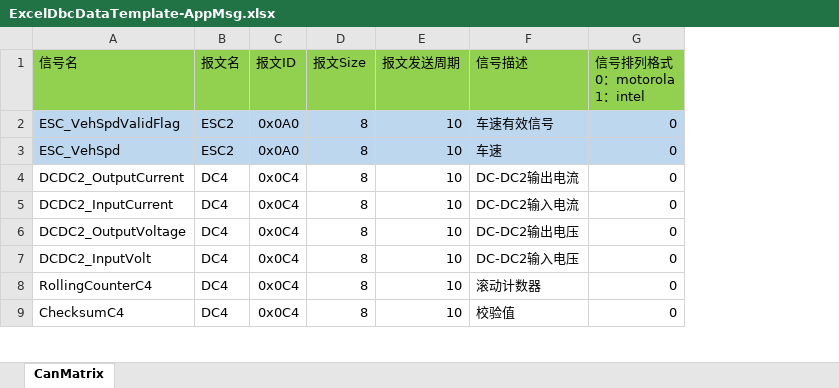
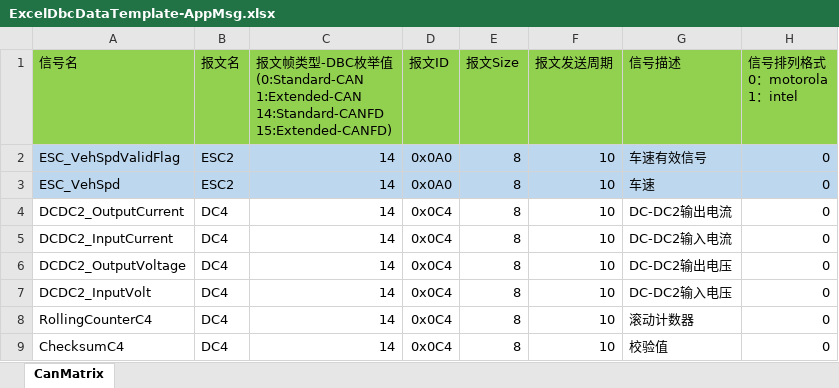
Before and after one commit to JWPWIN/CanDebugTool, an Excel workbook: WindowsFormsApplication/WindowsFormsApplication/Template/ExcelDbcDataTemplate-AppMsg.xlsx, sheet CanMatrix, drawn as a sheet; only a part is shown; values as stored, in another font and other column widths than the file's, no borders; ↵ is a line break in a cell; the diff names each change by its address in the sheet, - before the commit and + after, or states it on an @@ line.

```diff
--- a/WindowsFormsApplication/WindowsFormsApplication/Template/ExcelDbcDataTemplate-AppMsg.xlsx (sheet CanMatrix)
+++ b/WindowsFormsApplication/WindowsFormsApplication/Template/ExcelDbcDataTemplate-AppMsg.xlsx (sheet CanMatrix)
+column C, rows 1-9: 报文帧类型-DBC枚举值 ↵ (0:Standard-CAN ↵ 1:Extended-CAN ↵ 14:Standard-CANFD ↵ 15:Extended-CANFD) | 14 | 14 | 14 | 14 | 14 | 14 | 14 | 14
```
Also changed, not shown: WindowsFormsApplication/WindowsFormsApplication/Template/ExcelDbcDataTemplate-AAADebugMsg.xlsx, 15 other files.
